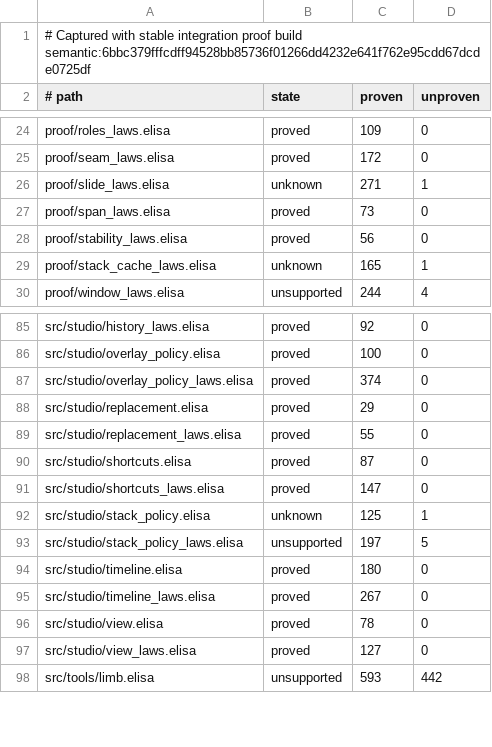
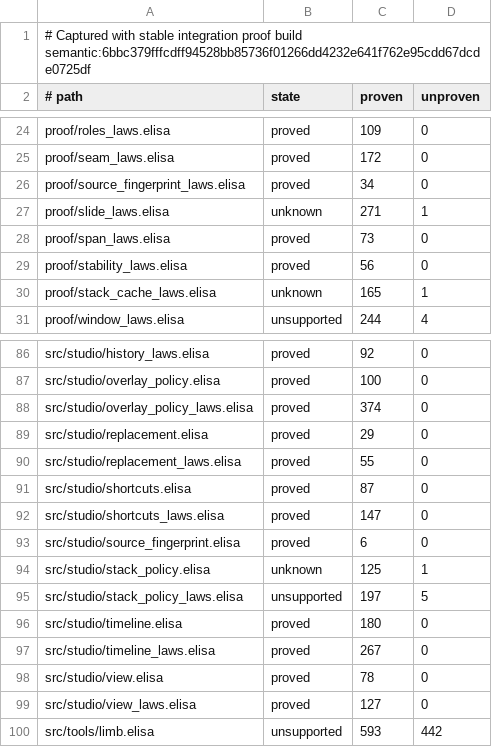
Before and after one commit to torarinvik/mocap-cleaner, a TSV file: scripts/proof-baseline.tsv, drawn as a sheet; only a part is shown, gaps mark what is left out.

Commit message:
Bind studio sessions to source identity

```diff
--- a/scripts/proof-baseline.tsv
+++ b/scripts/proof-baseline.tsv
@@ -25,2 +25,3 @@ proof/roles_laws.elisa	proved	109	0
 proof/seam_laws.elisa	proved	172	0
+proof/source_fingerprint_laws.elisa	proved	34	0
 proof/slide_laws.elisa	unknown	271	1
@@ -91,2 +92,3 @@ src/studio/shortcuts.elisa	proved	87	0
 src/studio/shortcuts_laws.elisa	proved	147	0
+src/studio/source_fingerprint.elisa	proved	6	0
 src/studio/stack_policy.elisa	unknown	125	1
```
Also changed, not shown: 11 other files.
